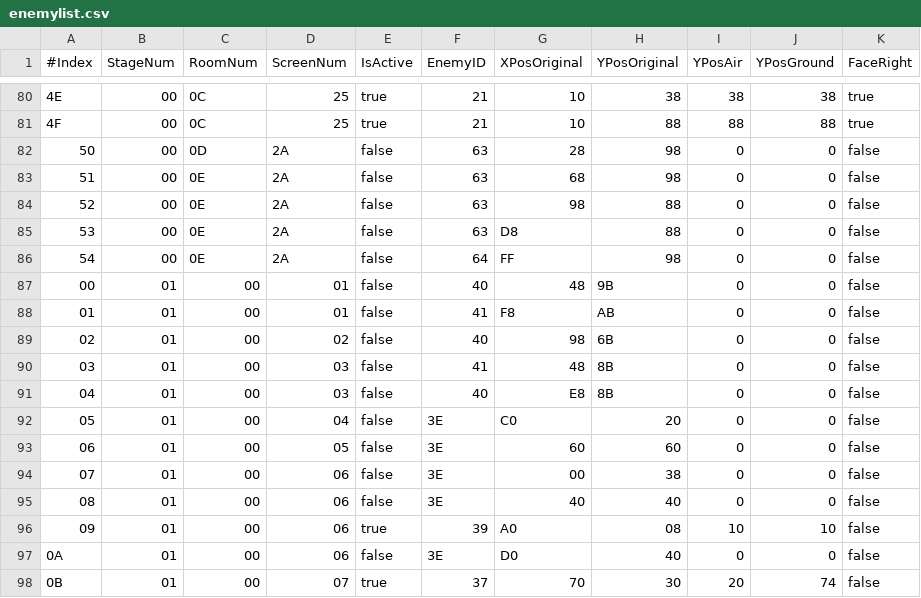
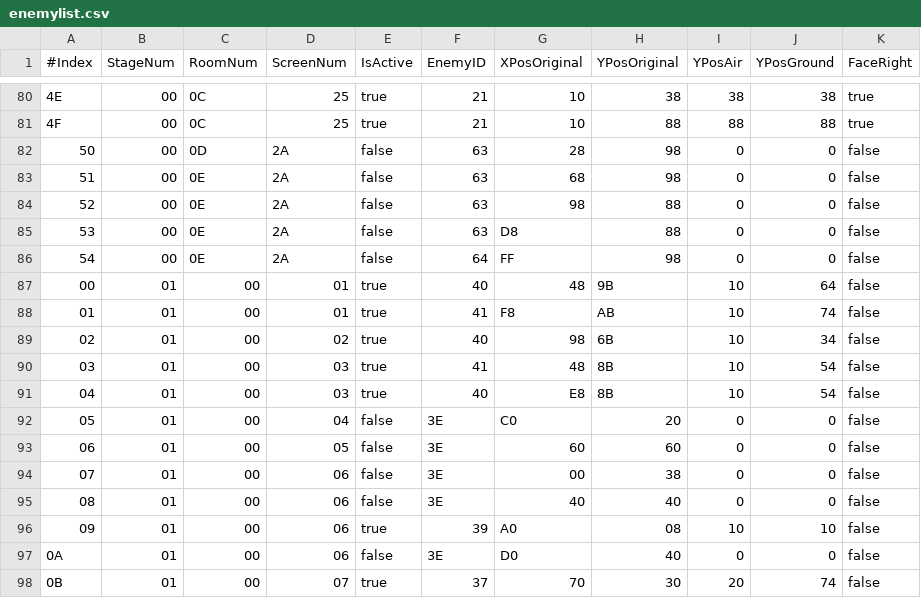
Before and after one commit to duckfist/MM2Random, a CSV file: MM2Randomizer/enemylist.csv, drawn as a sheet; only a part is shown, gaps mark what is left out.

Commit message:
Stopped Springer and Blocky from spawning underwater. Reduced Springer and Telly spawn rate. Changed colors in Metalman. Removed Ankos and Goblins from ROM and converted to random spawns.  Added fake Goblin tiles to ROM. close #59, close #58, close #60, close #34, close #37, update #9

```diff
--- a/MM2Randomizer/enemylist.csv
+++ b/MM2Randomizer/enemylist.csv
@@ -86,7 +86,7 @@
 54,00,0E,2A,false,64,FF,98,0,0,false
-00,01,00,01,false,40,48,9B,0,0,false
-01,01,00,01,false,41,F8,AB,0,0,false
-02,01,00,02,false,40,98,6B,0,0,false
-03,01,00,03,false,41,48,8B,0,0,false
-04,01,00,03,false,40,E8,8B,0,0,false
+00,01,00,01,true,40,48,9B,10,64,false
+01,01,00,01,true,41,F8,AB,10,74,false
+02,01,00,02,true,40,98,6B,10,34,false
+03,01,00,03,true,41,48,8B,10,54,false
+04,01,00,03,true,40,E8,8B,10,54,false
 05,01,00,04,false,3E,C0,20,0,0,false
```
Also changed, not shown: 3 other files.
